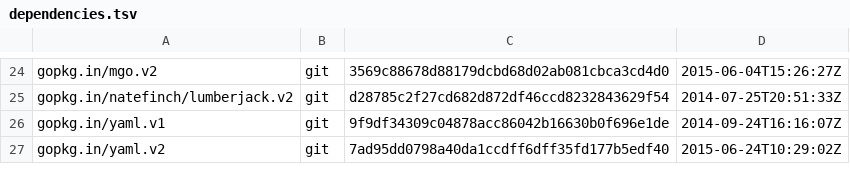
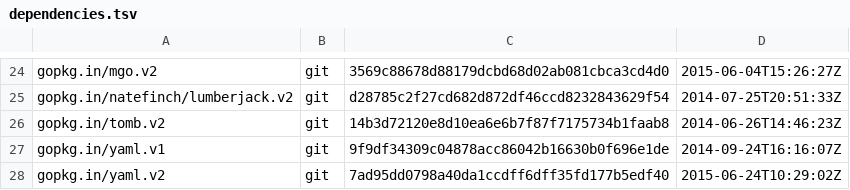
Before and after one commit to canonical/candid, a TSV file: dependencies.tsv, drawn as a sheet; only a part is shown, gaps mark what is left out; the diff names each change by its address in the sheet, - before the commit and + after, or states it on an @@ line.

```diff
--- a/dependencies.tsv
+++ b/dependencies.tsv
+row 26: gopkg.in/tomb.v2 | git | 14b3d72120e8d10ea6e6b7f87f7175734b1faab8 | 2014-06-26T14:46:23Z
```
Also changed, not shown: 10 other files.
